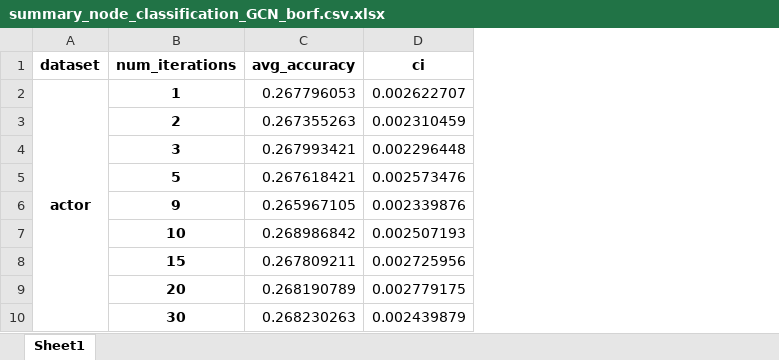
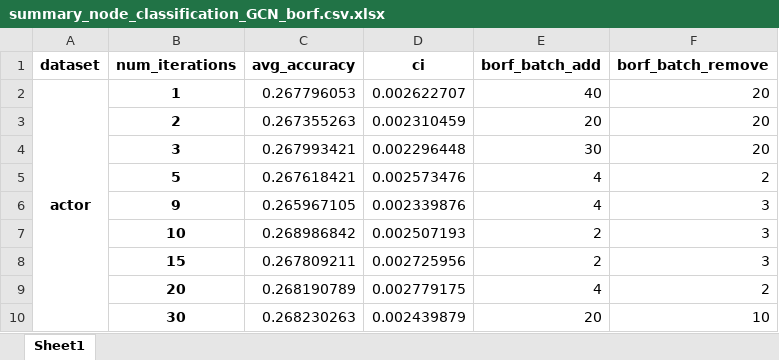
Before and after one commit to hieubkvn123/BORF, an Excel workbook: results/summary_node_classification_GCN_borf.csv.xlsx, sheet Sheet1, drawn as a sheet; values as stored, in another font and other column widths than the file's, no borders; the diff names each change by its address in the sheet, - before the commit and + after, or states it on an @@ line.

```diff
--- a/results/summary_node_classification_GCN_borf.csv.xlsx (sheet Sheet1)
+++ b/results/summary_node_classification_GCN_borf.csv.xlsx (sheet Sheet1)
+column E (borf_batch_add), rows 2-10: 40 | 20 | 30 | 4 | 4 | 2 | 2 | 4 | 20
+column F (borf_batch_remove), rows 2-10: 20 | 20 | 20 | 2 | 3 | 3 | 3 | 2 | 10
```
Also changed, not shown: results/summary_node_classification_GCN_None.csv.xlsx, results/summary_node_classification_GCN_sdrf.csv.xlsx, 9 other files.
